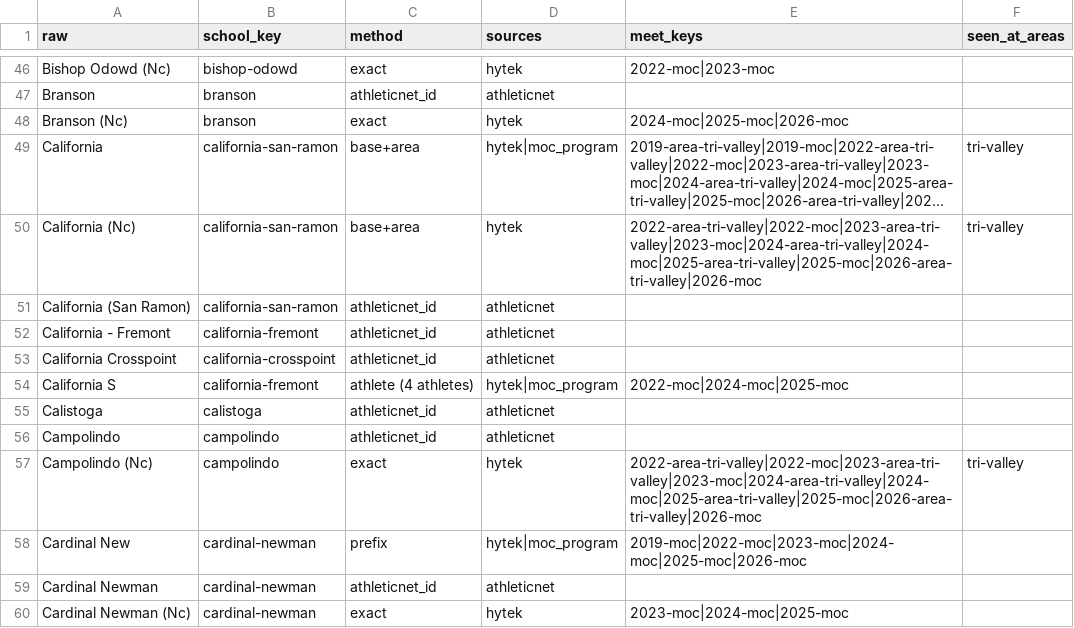
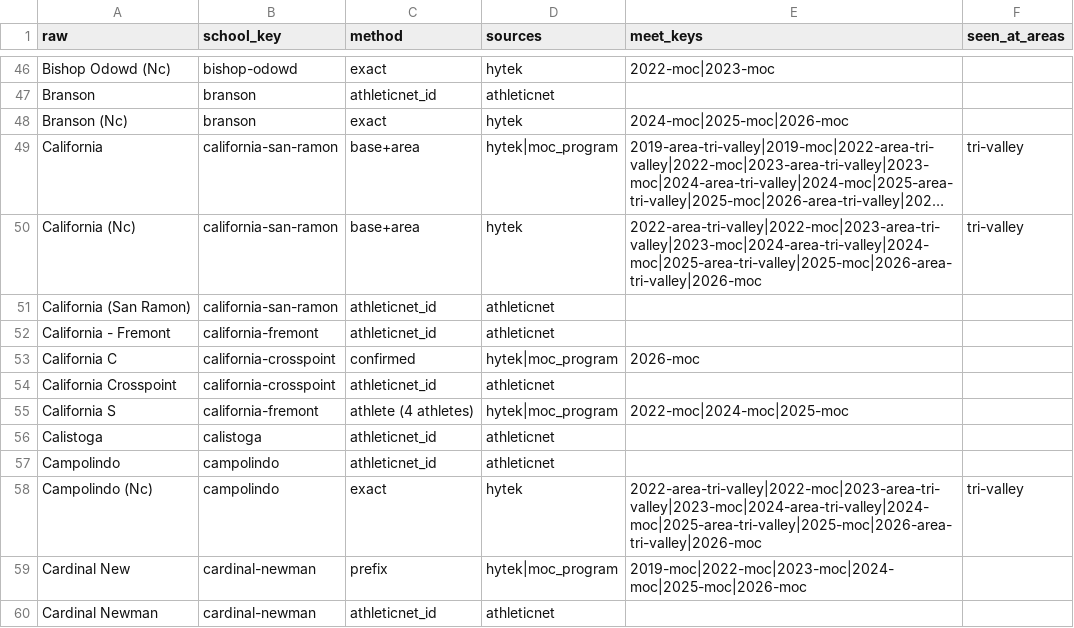
Before and after one commit to pwalesdi/ncs_track, a CSV file: data/reference/school_alias_spellings.csv, drawn as a sheet; only a part is shown, gaps mark what is left out; the shorter side is filled out with more unchanged rows; long unchanged cells end in ….

```diff
--- a/data/reference/school_alias_spellings.csv
+++ b/data/reference/school_alias_spellings.csv
@@ -52,2 +52,3 @@ California (San Ramon),california-san-ramon,athleticnet_id,athleticnet,,
 California - Fremont,california-fremont,athleticnet_id,athleticnet,,
+California C,california-crosspoint,confirmed,hytek|moc_program,2026-moc,
 California Crosspoint,california-crosspoint,athleticnet_id,athleticnet,,
```
Also changed, not shown: data/review/school_aliases_review.csv, 13 other files.
